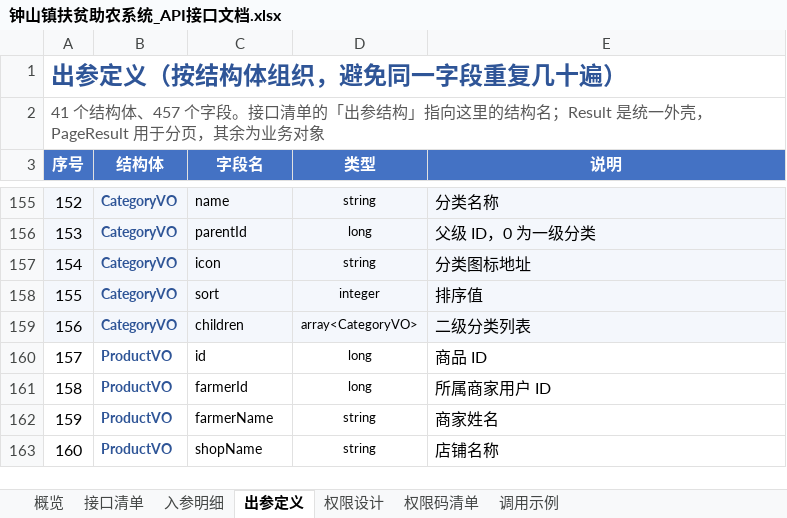
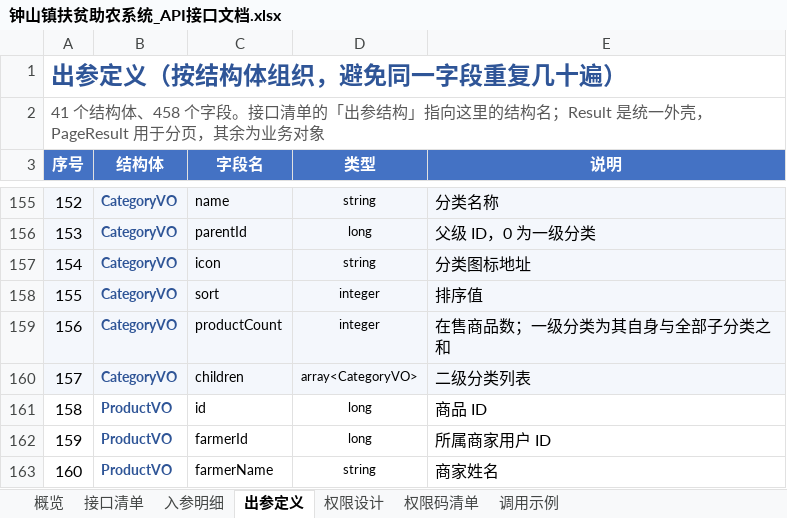
Before and after one commit to HikaruStation3/nougyou, an Excel workbook: doc/钟山镇扶贫助农系统_API接口文档.xlsx, sheet 出参定义, drawn as a sheet; only a part is shown, gaps mark what is left out; the shorter side is filled out with more unchanged rows; values as stored, in another font and other column widths than the file's, no borders; the diff names each change by its address in the sheet, - before the commit and + after, or states it on an @@ line.

Commit message:
fix: 商家上架仅可选末级分类，同步种子数据与接口文档
- MerchantProducts 上架/编辑的分类树禁用非末级节点，查询条件仍可选一级
- 初始化脚本补充食用油、笋干野菜、农家干货、茶叶等二级分类，10 个商品改挂末级
- 初始化脚本同步农户权限回收（移除 product:manage）
- API 文档的分类树出参补充 productCount

```diff
--- a/doc/钟山镇扶贫助农系统_API接口文档.xlsx (sheet 出参定义)
+++ b/doc/钟山镇扶贫助农系统_API接口文档.xlsx (sheet 出参定义)
@@ column A (序号) renumbered from row 2 down @@
+row 159: 156 | CategoryVO | productCount | integer | 在售商品数；一级分类为其自身与全部子分类之和
```
Also changed, not shown: sheet 权限设计, sheet 概览, sheet 权限码清单, 2 other files.
